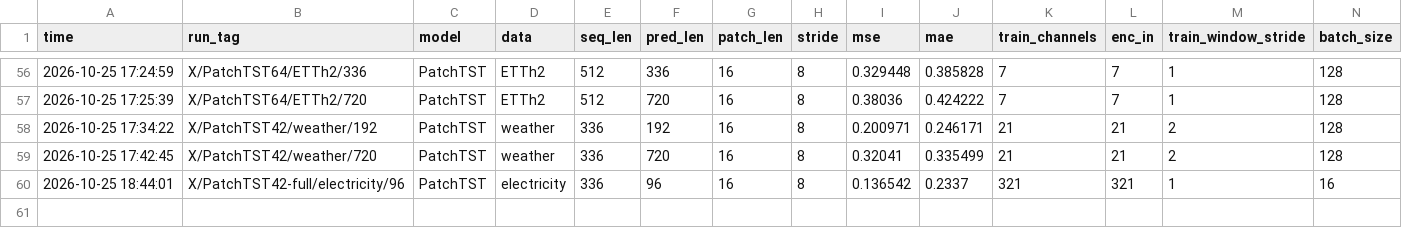
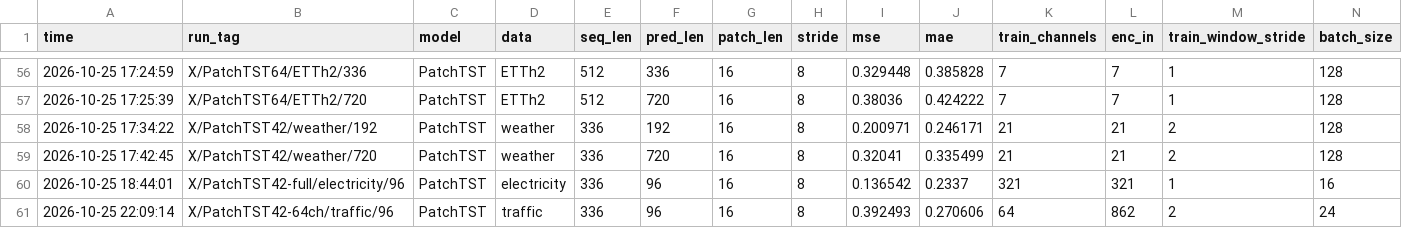
Before and after one commit to vibhaas/patchtst-replication, a CSV file: results/supervised.csv, drawn as a sheet; only a part is shown, gaps mark what is left out; rows hold the shown columns only; the diff names each change by its address in the sheet, - before the commit and + after, or states it on an @@ line.

```diff
--- a/results/supervised.csv
+++ b/results/supervised.csv
+row 61: 2026-10-25 22:09:14 | X/PatchTST42-64ch/traffic/96 | PatchTST | traffic | 336 | 96 | 16 | 8 | 0.392493 | 0.270606 | 64 | 862 | 2 | 24
```
Also changed, not shown: 11 other files.
